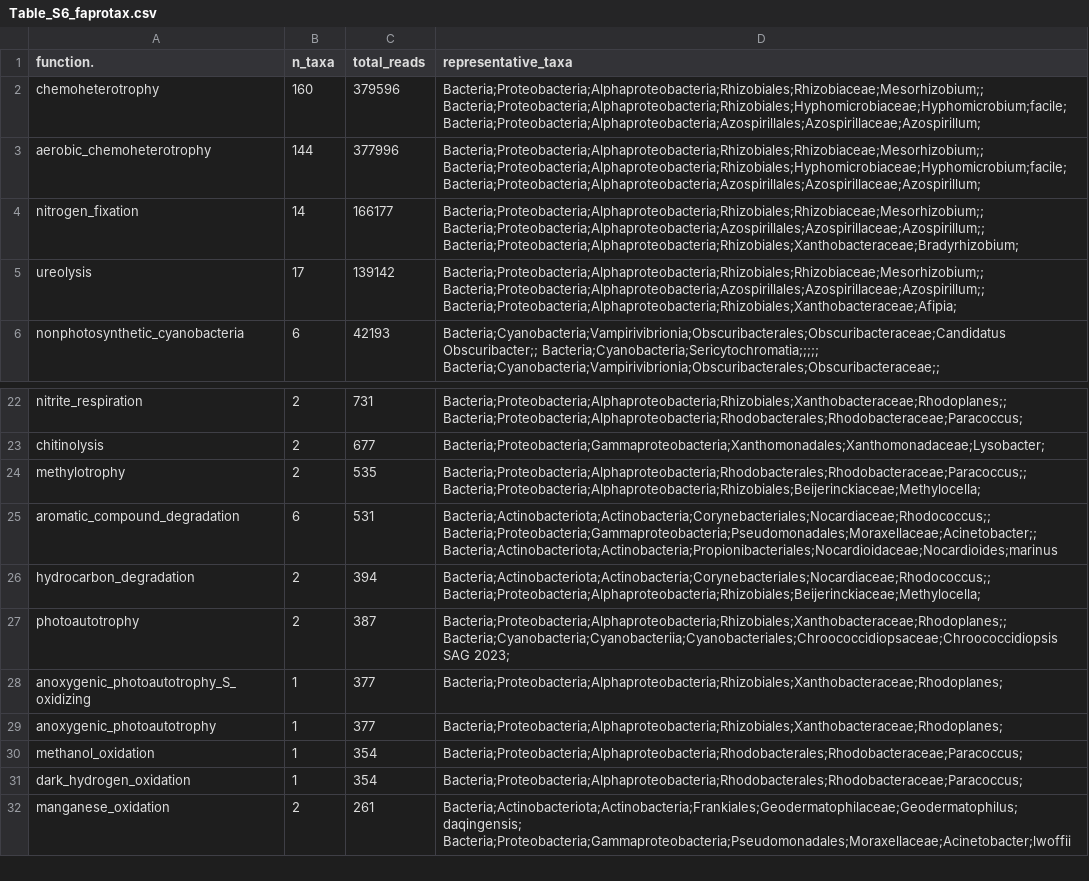
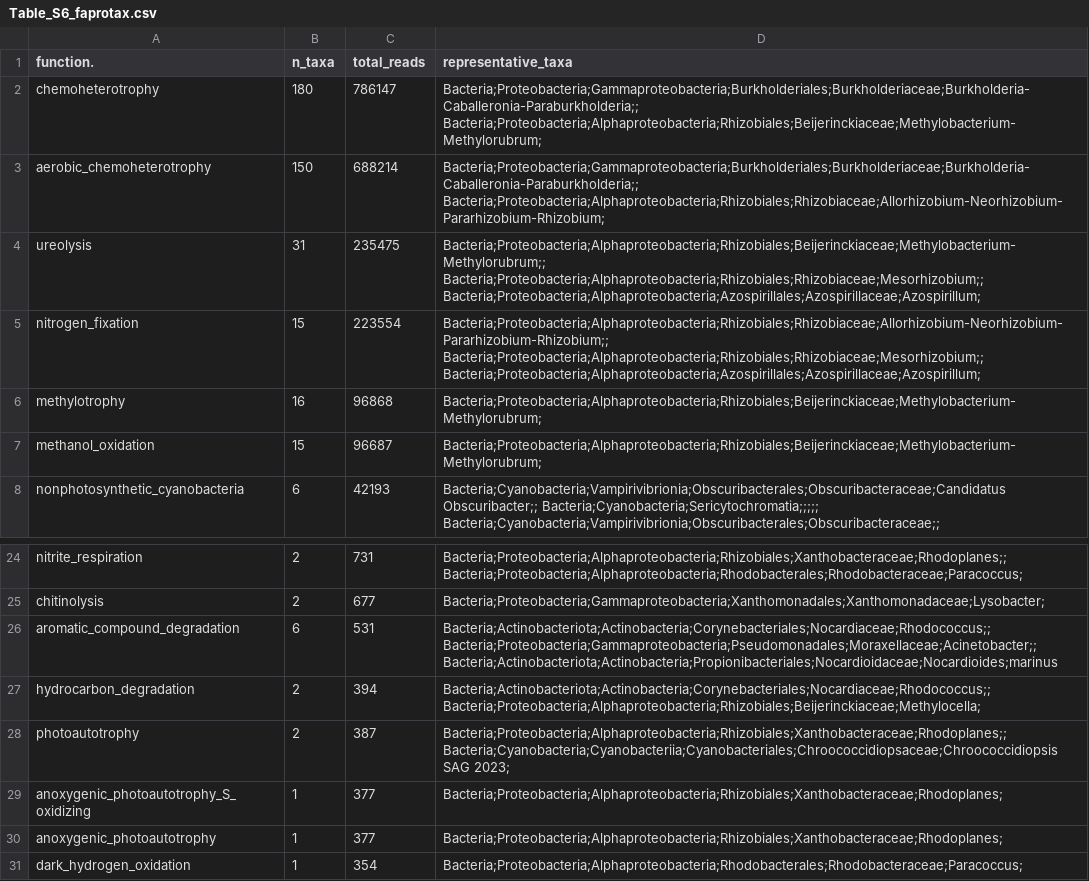
Before and after one commit to dr-richard-barker/veg05-integrated-omics, a CSV file: supplementary_tables/Table_S6_faprotax.csv, drawn as a sheet; only a part is shown, gaps mark what is left out; the shorter side is filled out with more unchanged rows.

```diff
--- a/supplementary_tables/Table_S6_faprotax.csv
+++ b/supplementary_tables/Table_S6_faprotax.csv
@@ -1,6 +1,8 @@
 "function.","n_taxa","total_reads","representative_taxa"
-"chemoheterotrophy",160,379596,"Bacteria;Proteobacteria;Alphaproteobacteria;Rhizobiales;Rhizobiaceae;Mesorhizobium;; Bacteria;Proteobacteria;Alphaproteobacteria;Rhizobiales;Hyphomicrobiaceae;Hyphomicrobium;facile; Bacteria;Proteobacteria;Alphaproteobacteria;Azospirillales;Azospirillaceae;Azospirillum;"
-"aerobic_chemoheterotrophy",144,377996,"Bacteria;Proteobacteria;Alphaproteobacteria;Rhizobiales;Rhizobiaceae;Mesorhizobium;; Bacteria;Proteobacteria;Alphaproteobacteria;Rhizobiales;Hyphomicrobiaceae;Hyphomicrobium;facile; Bacteria;Proteobacteria;Alphaproteobacteria;Azospirillales;Azospirillaceae;Azospirillum;"
-"nitrogen_fixation",14,166177,"Bacteria;Proteobacteria;Alphaproteobacteria;Rhizobiales;Rhizobiaceae;Mesorhizobium;; Bacteria;Proteobacteria;Alphaproteobacteria;Azospirillales;Azospirillaceae;Azospirillum;; Bacteria;Proteobacteria;Alphaproteobacteria;Rhizobiales;Xanthobacteraceae;Bradyrhizobium;"
-"ureolysis",17,139142,"Bacteria;Proteobacteria;Alphaproteobacteria;Rhizobiales;Rhizobiaceae;Mesorhizobium;; Bacteria;Proteobacteria;Alphaproteobacteria;Azospirillales;Azospirillaceae;Azospirillum;; Bacteria;Proteobacteria;Alphaproteobacteria;Rhizobiales;Xanthobacteraceae;Afipia;"
+"chemoheterotrophy",180,786147,"Bacteria;Proteobacteria;Gammaproteobacteria;Burkholderiales;Burkholderiaceae;Burkholderia-Caballeronia-Paraburkholderia;; Bacteria;Proteobacteria;Alphaproteobacteria;Rhizobiales;Beijerinckiaceae;Methylobacterium-Methylorubrum;"
+"aerobic_chemoheterotrophy",150,688214,"Bacteria;Proteobacteria;Gammaproteobacteria;Burkholderiales;Burkholderiaceae;Burkholderia-Caballeronia-Paraburkholderia;; Bacteria;Proteobacteria;Alphaproteobacteria;Rhizobiales;Rhizobiaceae;Allorhizobium-Neorhizobium-Pararhizobium-Rhizobium;"
+"ureolysis",31,235475,"Bacteria;Proteobacteria;Alphaproteobacteria;Rhizobiales;Beijerinckiaceae;Methylobacterium-Methylorubrum;; Bacteria;Proteobacteria;Alphaproteobacteria;Rhizobiales;Rhizobiaceae;Mesorhizobium;; Bacteria;Proteobacteria;Alphaproteobacteria;Azospirillales;Azospirillaceae;Azospirillum;"
+"nitrogen_fixation",15,223554,"Bacteria;Proteobacteria;Alphaproteobacteria;Rhizobiales;Rhizobiaceae;Allorhizobium-Neorhizobium-Pararhizobium-Rhizobium;; Bacteria;Proteobacteria;Alphaproteobacteria;Rhizobiales;Rhizobiaceae;Mesorhizobium;; Bacteria;Proteobacteria;Alphaproteobacteria;Azospirillales;Azospirillaceae;Azospirillum;"
+"methylotrophy",16,96868,"Bacteria;Proteobacteria;Alphaproteobacteria;Rhizobiales;Beijerinckiaceae;Methylobacterium-Methylorubrum;"
+"methanol_oxidation",15,96687,"Bacteria;Proteobacteria;Alphaproteobacteria;Rhizobiales;Beijerinckiaceae;Methylobacterium-Methylorubrum;"
 "nonphotosynthetic_cyanobacteria",6,42193,"Bacteria;Cyanobacteria;Vampirivibrionia;Obscuribacterales;Obscuribacteraceae;Candidatus Obscuribacter;; Bacteria;Cyanobacteria;Sericytochromatia;;;;; Bacteria;Cyanobacteria;Vampirivibrionia;Obscuribacterales;Obscuribacteraceae;;"
@@ -23,3 +25,2 @@
 "chitinolysis",2,677,"Bacteria;Proteobacteria;Gammaproteobacteria;Xanthomonadales;Xanthomonadaceae;Lysobacter;"
-"methylotrophy",2,535,"Bacteria;Proteobacteria;Alphaproteobacteria;Rhodobacterales;Rhodobacteraceae;Paracoccus;; Bacteria;Proteobacteria;Alphaproteobacteria;Rhizobiales;Beijerinckiaceae;Methylocella;"
 "aromatic_compound_degradation",6,531,"Bacteria;Actinobacteriota;Actinobacteria;Corynebacteriales;Nocardiaceae;Rhodococcus;; Bacteria;Proteobacteria;Gammaproteobacteria;Pseudomonadales;Moraxellaceae;Acinetobacter;; Bacteria;Actinobacteriota;Actinobacteria;Propionibacteriales;Nocardioidaceae;Nocardioides;marinus"
@@ -29,3 +30,2 @@
 "anoxygenic_photoautotrophy",1,377,"Bacteria;Proteobacteria;Alphaproteobacteria;Rhizobiales;Xanthobacteraceae;Rhodoplanes;"
-"methanol_oxidation",1,354,"Bacteria;Proteobacteria;Alphaproteobacteria;Rhodobacterales;Rhodobacteraceae;Paracoccus;"
 "dark_hydrogen_oxidation",1,354,"Bacteria;Proteobacteria;Alphaproteobacteria;Rhodobacterales;Rhodobacteraceae;Paracoccus;"
```
Also changed, not shown: microbiome/functional/faprotax_functions_16S.tsv, microbiome/functional/faprotax_report_16S.tsv, 14 other files.
